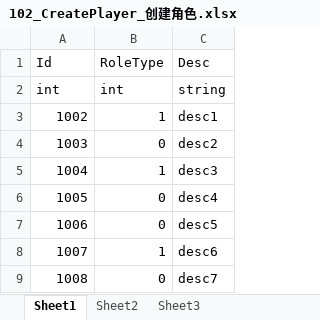
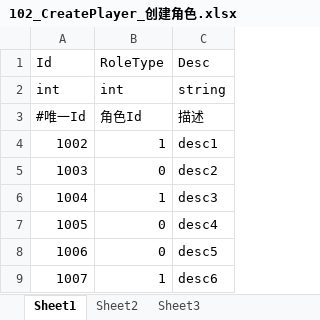
Before and after one commit to hellowod/xlsx2string, an Excel workbook: bin/xlsx/102_CreatePlayer_创建角色.xlsx, sheet Sheet1, drawn as a sheet; only a part is shown; the shorter side is filled out with more unchanged rows; values as stored, in another font and other column widths than the file's, no borders; the diff names each change by its address in the sheet, - before the commit and + after, or states it on an @@ line.

```diff
--- a/bin/xlsx/102_CreatePlayer_创建角色.xlsx (sheet Sheet1)
+++ b/bin/xlsx/102_CreatePlayer_创建角色.xlsx (sheet Sheet1)
+row 3: #唯一Id | 角色Id | 描述
```
Also changed, not shown: bin/xlsx/101_PlayerSkill_角色技能.xlsx, bin/xlsx/103_Scene_游戏场景.xlsx.
